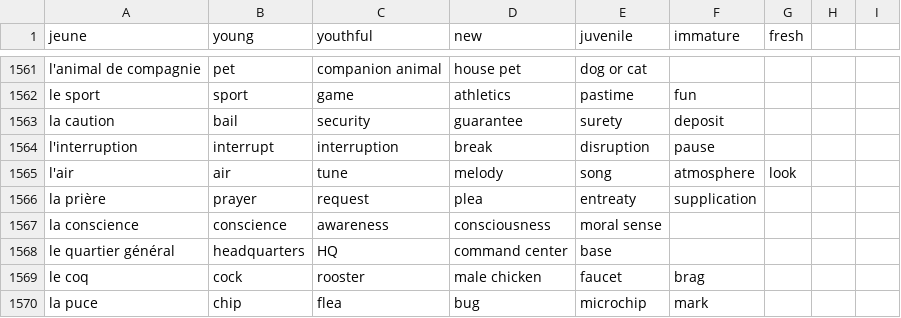
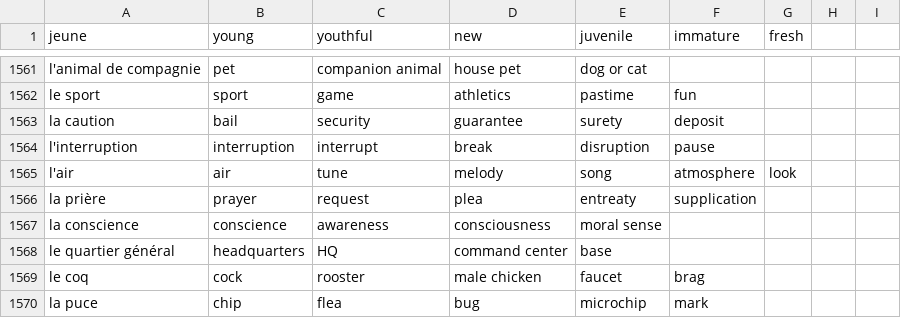
Before and after one commit to Socket-Net/fdi.mm, a CSV file: words_en.csv, drawn as a sheet; only a part is shown, gaps mark what is left out.

Commit message:
Update words_en.csv

```diff
--- a/words_en.csv
+++ b/words_en.csv
@@ -1563,3 +1563,3 @@ le sport, sport, game, athletics, pastime, fun,
 la caution, bail, security, guarantee, surety, deposit,
-l'interruption, interrupt, interruption, break, disruption, pause,
+l'interruption, interruption,interrupt, break, disruption, pause,
 l'air, air, tune, melody, song, atmosphere, look
```
